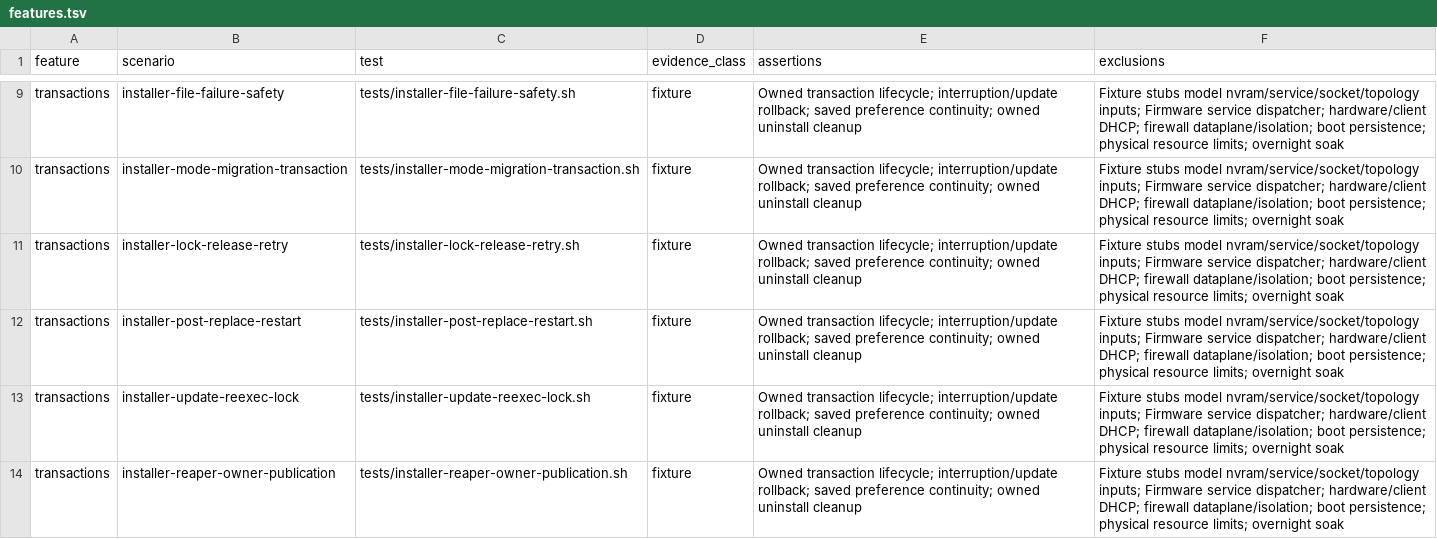
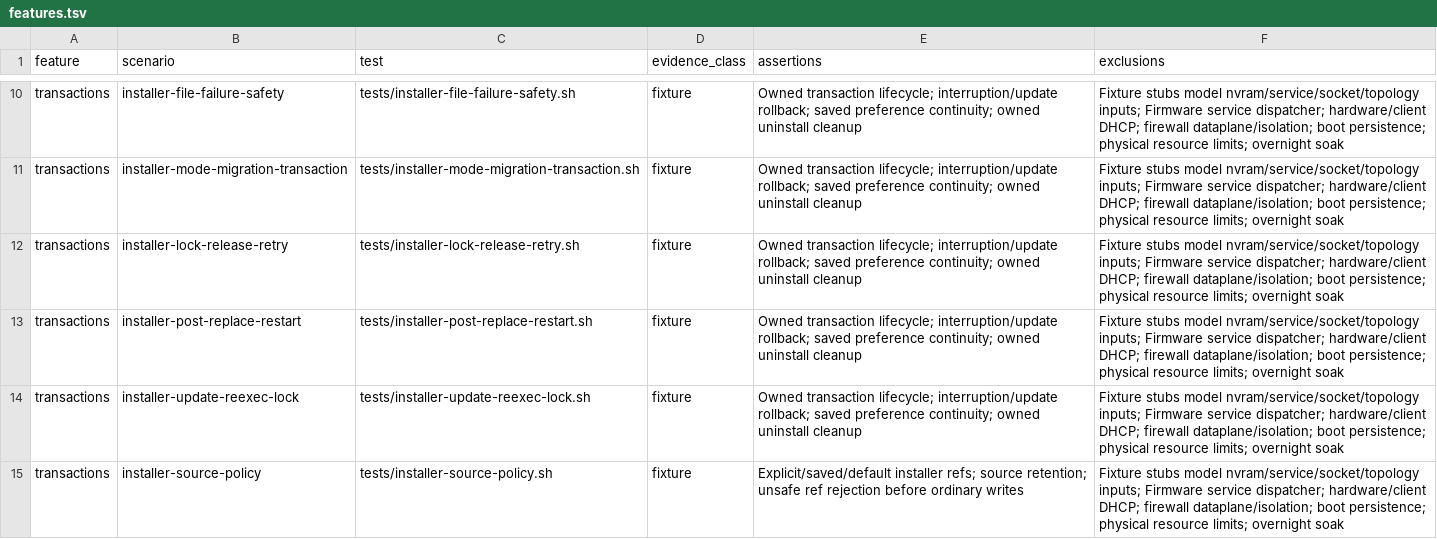
Before and after one commit to jumpsmm7/Asuswrt-Merlin-AdGuardHome-Installer, a TSV file: tools/virtual-arm/features.tsv, drawn as a sheet; only a part is shown, gaps mark what is left out; the shorter side is filled out with more unchanged rows; the diff covers the shown part only.

Commit message:
v2.7.0: repair installation readiness and installer source selection (#1037)
* v2.7.0: repair readiness and retain installer source policy

Record the approved roadmap, distinguish JFFS read and transaction failures, retain explicit/saved source selection, and enforce the per-invocation component-bundle opt-out. Keep fresh unattended setup unsupported with early refusal and preserve interactive compatibility. Register source/readiness/policy regressions in host and ARM inventories.

* fix: complete readiness review corrections and update certifi

* fix: use native Semgrep without vulnerable Python MCP dependency

* docs: record verified MCP scan repair on both PRs

* ci: pin GNU timeout host jobs to Ubuntu 24.04

Ubuntu latest now provides uutils timeout. Keep the approved GNU coreutils contract and all existing test limits while synchronizing stack #1044.

* fix: complete installer and scan-result strict analysis

* fix: clear shared installer strict analysis residuals

```diff
--- a/tools/virtual-arm/features.tsv
+++ b/tools/virtual-arm/features.tsv
@@ -13 +14,2 @@ transactions	installer-post-replace-restart	tests/installer-post-replace-restart
 transactions	installer-update-reexec-lock	tests/installer-update-reexec-lock.sh	fixture	Owned transaction lifecycle; interruption/update rollback; saved preference continuity; owned uninstall cleanup	Fixture stubs model nvram/service/socket/topology inputs; Firmware service dispatcher; hardware/client DHCP; firewall dataplane/isolation; boot persistence; physical resource limits; overnight soak
+transactions	installer-source-policy	tests/installer-source-policy.sh	fixture	Explicit/saved/default installer refs; source retention; unsafe ref rejection before ordinary writes	Fixture stubs model nvram/service/socket/topology inputs; Firmware service dispatcher; hardware/client DHCP; firewall dataplane/isolation; boot persistence; physical resource limits; overnight soak
```
Also changed, not shown: 2 added rows elsewhere in this file, 32 other files.
